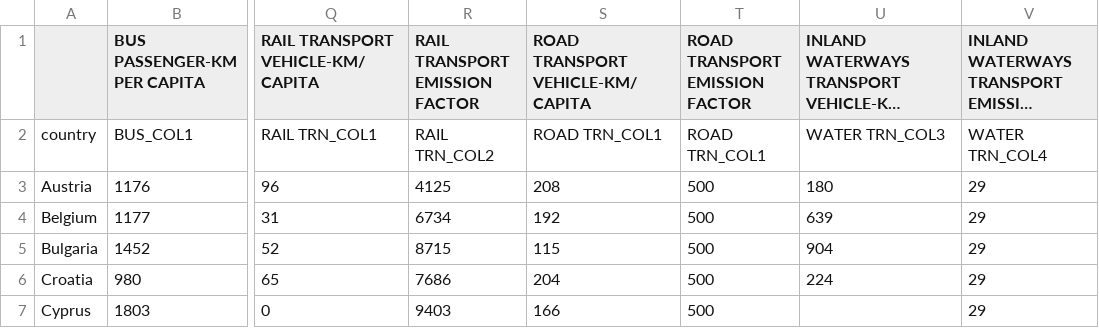
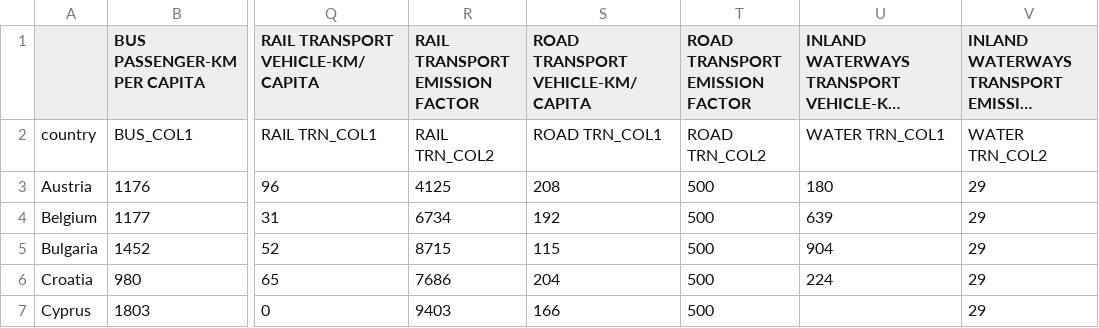
Before and after one commit to QGasSP/ggia-backend, a CSV file: CSVfiles/Transport_simplified dataset CSV.csv, drawn as a sheet; only a part is shown, gaps mark what is left out; long unchanged cells end in …; the diff names each change by its address in the sheet, - before the commit and + after, or states it on an @@ line.

```diff
--- a/CSVfiles/Transport_simplified dataset CSV.csv
+++ b/CSVfiles/Transport_simplified dataset CSV.csv
-T2 (ROAD TRANSPORT EMISSION FACTOR): ROAD TRN_COL1
+T2 (ROAD TRANSPORT EMISSION FACTOR): ROAD TRN_COL2
-U2: WATER TRN_COL3
+U2: WATER TRN_COL1
-V2: WATER TRN_COL4
+V2: WATER TRN_COL2
```
Also changed, not shown: 8 other files.
